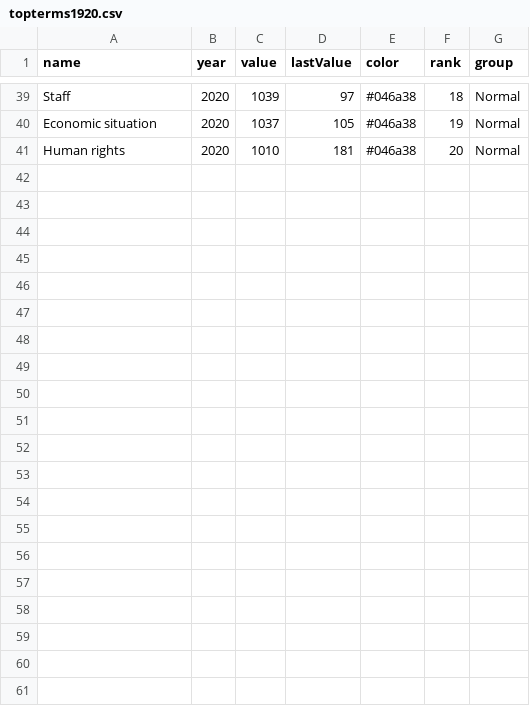
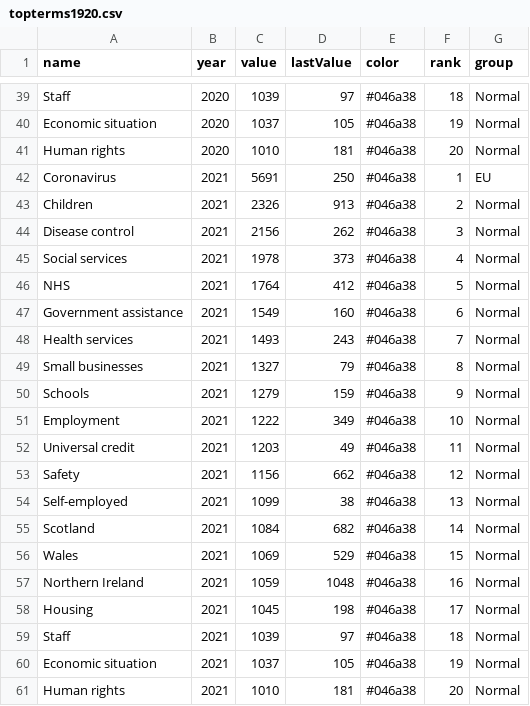
Before and after one commit to Mognar/barchartrace, a CSV file: topterms1920.csv, drawn as a sheet; only a part is shown, gaps mark what is left out.

Commit message:
Update topterms1920.csv

```diff
--- a/topterms1920.csv
+++ b/topterms1920.csv
@@ -41 +41,21 @@ Economic situation,2020,1037,105,#046a38,19,Normal,,,,,,,,,,,,,,,,
 Human rights,2020,1010,181,#046a38,20,Normal,,,,,,,,,,,,,,,,
+Coronavirus,2021,5691,250,#046a38,1,EU,,,,,,,,,,,,,,,,
+Children,2021,2326,913,#046a38,2,Normal,,,,,,,,,,,,,,,,
+Disease control,2021,2156,262,#046a38,3,Normal,,,,,,,,,,,,,,,,
+Social services,2021,1978,373,#046a38,4,Normal,,,,,,,,,,,,,,,,
+NHS,2021,1764,412,#046a38,5,Normal,,,,,,,,,,,,,,,,
+Government assistance,2021,1549,160,#046a38,6,Normal,,,,,,,,,,,,,,,,
+Health services,2021,1493,243,#046a38,7,Normal,,,,,,,,,,,,,,,,
+Small businesses,2021,1327,79,#046a38,8,Normal,,,,,,,,,,,,,,,,
+Schools,2021,1279,159,#046a38,9,Normal,,,,,,,,,,,,,,,,
+Employment,2021,1222,349,#046a38,10,Normal,,,,,,,,,,,,,,,,
+Universal credit,2021,1203,49,#046a38,11,Normal,,,,,,,,,,,,,,,,
+Safety,2021,1156,662,#046a38,12,Normal,,,,,,,,,,,,,,,,
+Self-employed,2021,1099,38,#046a38,13,Normal,,,,,,,,,,,,,,,,
+Scotland,2021,1084,682,#046a38,14,Normal,,,,,,,,,,,,,,,,
+Wales,2021,1069,529,#046a38,15,Normal,,,,,,,,,,,,,,,,
+Northern Ireland,2021,1059,1048,#046a38,16,Normal,,,,,,,,,,,,,,,,
+Housing,2021,1045,198,#046a38,17,Normal,,,,,,,,,,,,,,,,
+Staff,2021,1039,97,#046a38,18,Normal,,,,,,,,,,,,,,,,
+Economic situation,2021,1037,105,#046a38,19,Normal,,,,,,,,,,,,,,,,
+Human rights,2021,1010,181,#046a38,20,Normal,,,,,,,,,,,,,,,,
```
